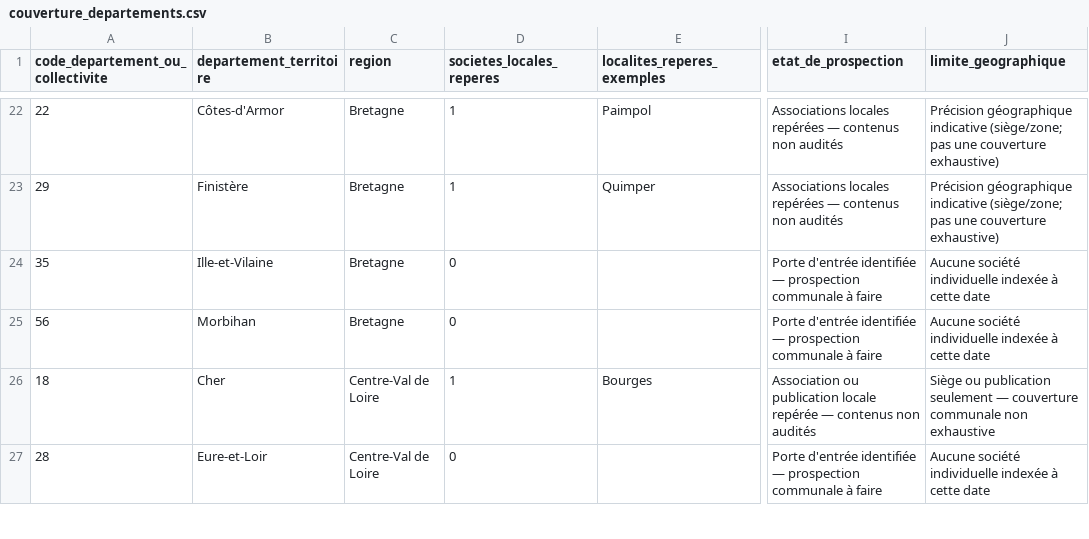
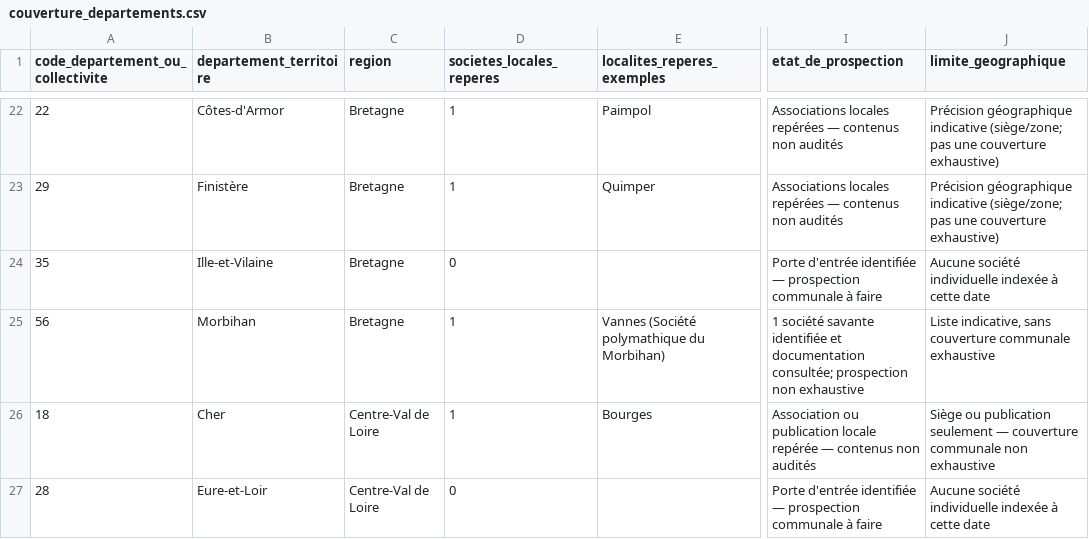
Before and after one commit to amaurylopin/anecdotes-contenu, a CSV file: sources/couverture_departements.csv, drawn as a sheet; only a part is shown, gaps mark what is left out; the diff names each change by its address in the sheet, - before the commit and + after, or states it on an @@ line.

```diff
--- a/sources/couverture_departements.csv
+++ b/sources/couverture_departements.csv
-D25 (societes_locales_reperes): 0
+D25 (societes_locales_reperes): 1
-E25 (localites_reperes_exemples): (empty)
+E25 (localites_reperes_exemples): Vannes (Société polymathique du Morbihan)
-I25 (etat_de_prospection): Porte d'entrée identifiée — prospection communale à faire
+I25 (etat_de_prospection): 1 société savante identifiée et documentation consultée; prospection non exhaustive
-J25 (limite_geographique): Aucune société individuelle indexée à cette date
+J25 (limite_geographique): Liste indicative, sans couverture communale exhaustive
```
Also changed, not shown: sources/catalogue_national.csv, sources/societes_locales.csv, 4 other files.
